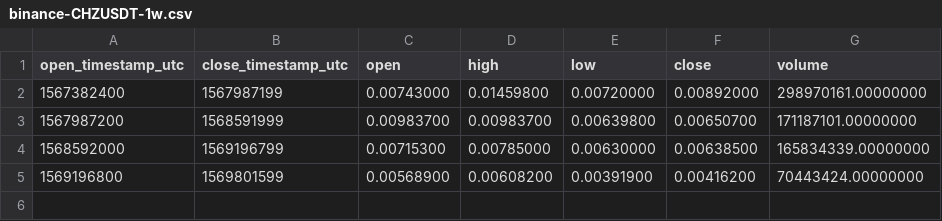
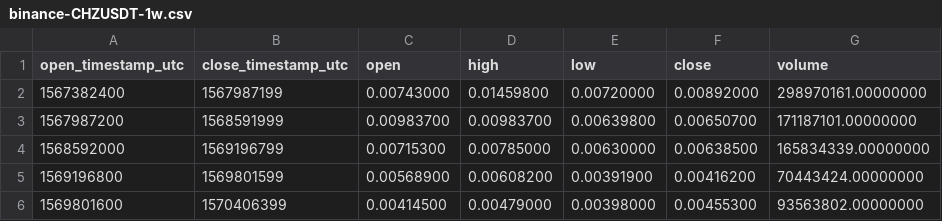
Before and after one commit to cryptobigbro/binance-CHZUSDT, a CSV file: binance-CHZUSDT-1w.csv, drawn as a sheet.

```diff
--- a/binance-CHZUSDT-1w.csv
+++ b/binance-CHZUSDT-1w.csv
@@ -5 +5,2 @@ open_timestamp_utc,close_timestamp_utc,open,high,low,close,volume
 1569196800,1569801599,0.00568900,0.00608200,0.00391900,0.00416200,70443424.00000000
+1569801600,1570406399,0.00414500,0.00479000,0.00398000,0.00455300,93563802.00000000
```
Also changed, not shown: binance-CHZUSDT-1d.csv, binance-CHZUSDT-1h.csv, 1 other file.
